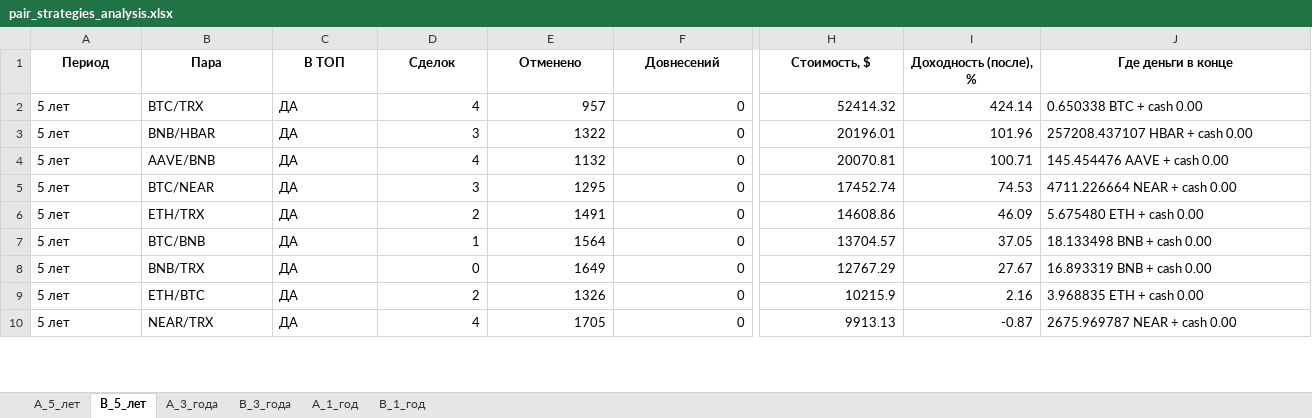
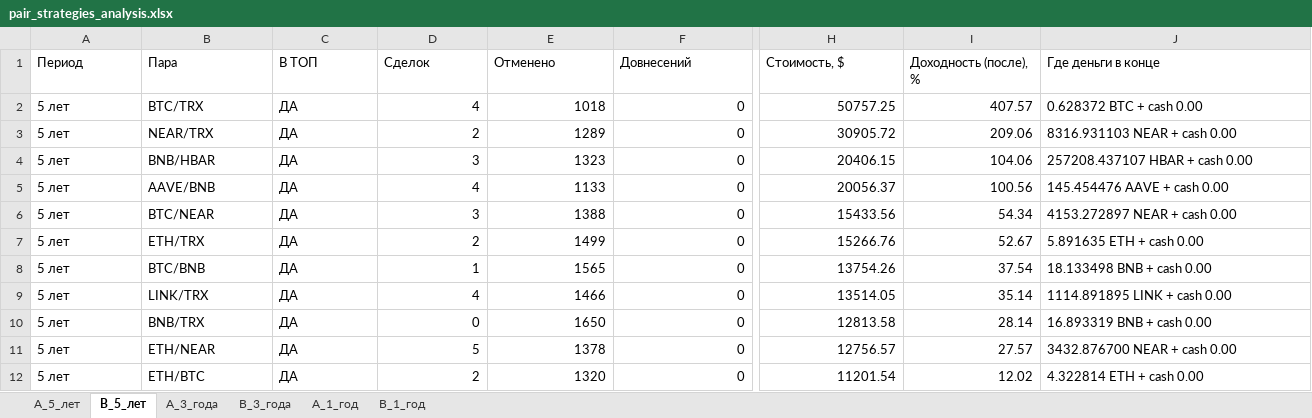
Before and after one commit to gadotkach/pairs-trading-crypto, an Excel workbook: pair_strategies_analysis.xlsx, sheet B_5_лет, drawn as a sheet; only a part is shown, gaps mark what is left out; values as stored, in another font and other column widths than the file's, no borders; removed rows and columns are numbered as before the commit, all else as after; rows hold the shown columns only; the diff covers the shown part only; the diff names each change by its address in the sheet, - before the commit and + after, or states it on an @@ line.

```diff
--- a/pair_strategies_analysis.xlsx (sheet B_5_лет)
+++ b/pair_strategies_analysis.xlsx (sheet B_5_лет)
@@ A1:J1 bold: on → off, alignment: center → left @@
-E2 (Отменено): 957
+E2 (Отменено): 1018
-H2 (Стоимость, $): 52414.32
+H2 (Стоимость, $): 50757.25
-I2 (Доходность (после), %): 424.14
+I2 (Доходность (после), %): 407.57
-J2 (Где деньги в конце): 0.650338 BTC + cash 0.00
+J2 (Где деньги в конце): 0.628372 BTC + cash 0.00
+row 3: 5 лет | NEAR/TRX | ДА | 2 | 1289 | 0 | 30905.72 | 209.06 | 8316.931103 NEAR + cash 0.00
-E4 (Отменено): 1322
+E4 (Отменено): 1323
-H4 (Стоимость, $): 20196.01
+H4 (Стоимость, $): 20406.15
-I4 (Доходность (после), %): 101.96
+I4 (Доходность (после), %): 104.06
-E5 (Отменено): 1132
+E5 (Отменено): 1133
-H5 (Стоимость, $): 20070.81
+H5 (Стоимость, $): 20056.37
-I5 (Доходность (после), %): 100.71
+I5 (Доходность (после), %): 100.56
-E6 (Отменено): 1295
+E6 (Отменено): 1388
-H6 (Стоимость, $): 17452.74
+H6 (Стоимость, $): 15433.56
-I6 (Доходность (после), %): 74.53
+I6 (Доходность (после), %): 54.34
-J6 (Где деньги в конце): 4711.226664 NEAR + cash 0.00
+J6 (Где деньги в конце): 4153.272897 NEAR + cash 0.00
-E7 (Отменено): 1491
+E7 (Отменено): 1499
-H7 (Стоимость, $): 14608.86
+H7 (Стоимость, $): 15266.76
-I7 (Доходность (после), %): 46.09
+I7 (Доходность (после), %): 52.67
-J7 (Где деньги в конце): 5.675480 ETH + cash 0.00
+J7 (Где деньги в конце): 5.891635 ETH + cash 0.00
-E8 (Отменено): 1564
+E8 (Отменено): 1565
-H8 (Стоимость, $): 13704.57
+H8 (Стоимость, $): 13754.26
-I8 (Доходность (после), %): 37.05
+I8 (Доходность (после), %): 37.54
+row 9: 5 лет | LINK/TRX | ДА | 4 | 1466 | 0 | 13514.05 | 35.14 | 1114.891895 LINK + cash 0.00
-E10 (Отменено): 1649
+E10 (Отменено): 1650
-H10 (Стоимость, $): 12767.29
+H10 (Стоимость, $): 12813.58
-I10 (Доходность (после), %): 27.67
+I10 (Доходность (после), %): 28.14
+row 11: 5 лет | ETH/NEAR | ДА | 5 | 1378 | 0 | 12756.57 | 27.57 | 3432.876700 NEAR + cash 0.00
-E12 (Отменено): 1326
+E12 (Отменено): 1320
-H12 (Стоимость, $): 10215.9
+H12 (Стоимость, $): 11201.54
-I12 (Доходность (после), %): 2.16
+I12 (Доходность (после), %): 12.02
-J12 (Где деньги в конце): 3.968835 ETH + cash 0.00
+J12 (Где деньги в конце): 4.322814 ETH + cash 0.00
-row 10: 5 лет | NEAR/TRX | ДА | 4 | 1705 | 0 | 9913.13 | -0.87 | 2675.969787 NEAR + cash 0.00
```
Also changed, not shown: other rows of this sheet, sheet A_1_год, sheet B_1_год, sheet A_5_лет, sheet A_3_года, sheet B_3_года, analytics_z.xlsx, 15 other files.
